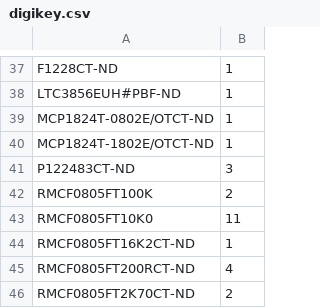
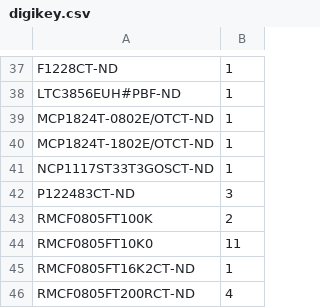
Before and after one commit to chipsi/piaxe, a CSV file: bom/digikey.csv, drawn as a sheet; only a part is shown, gaps mark what is left out; the shorter side is filled out with more unchanged rows.

Commit message:
fixed bom

```diff
--- a/bom/digikey.csv
+++ b/bom/digikey.csv
@@ -40,2 +40,3 @@ MCP1824T-0802E/OTCT-ND	1
 MCP1824T-1802E/OTCT-ND	1
+NCP1117ST33T3GOSCT-ND	1
 P122483CT-ND	3
```
